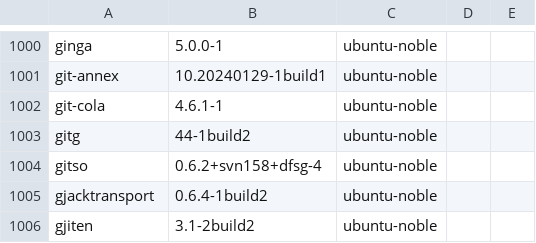
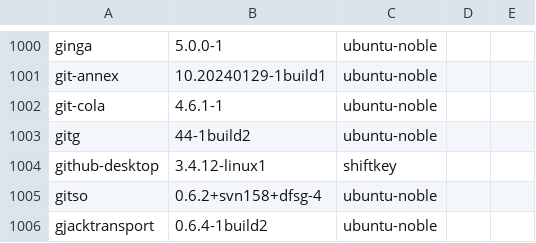
Before and after one commit to System233/ll-killer-worker, a CSV file: index.csv, drawn as a sheet; only a part is shown, gaps mark what is left out; the shorter side is filled out with more unchanged rows; the diff names each change by its address in the sheet, - before the commit and + after, or states it on an @@ line.

```diff
--- a/index.csv
+++ b/index.csv
+row 1004: github-desktop | 3.4.12-linux1 | shiftkey
```
